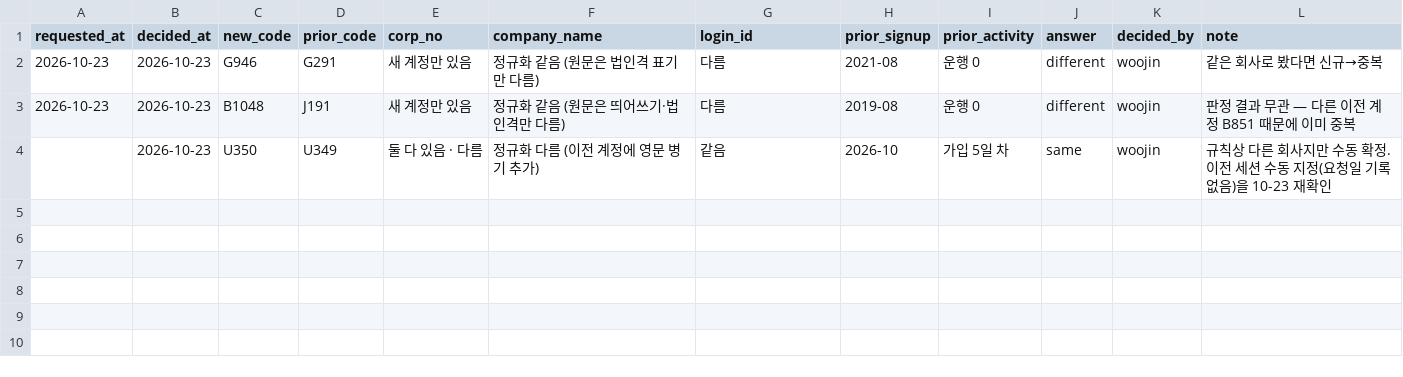
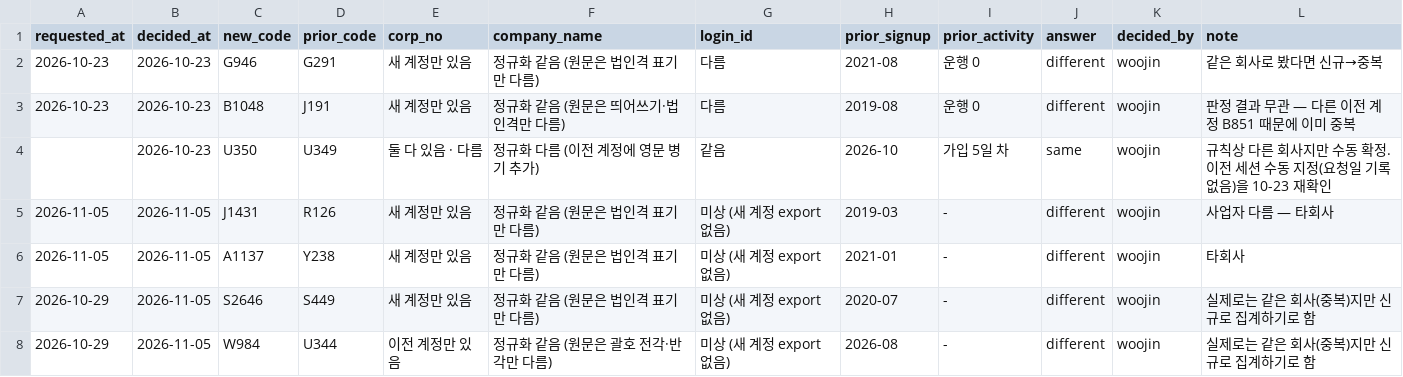
Before and after one commit to woojin-cartax/Query, a CSV file: signup_statistics/company_match_decisions.csv, drawn as a sheet.

```diff
--- a/signup_statistics/company_match_decisions.csv
+++ b/signup_statistics/company_match_decisions.csv
@@ -4 +4,5 @@ requested_at,decided_at,new_code,prior_code,corp_no,company_name,login_id,prior_
 ,2026-10-23,U350,U349,둘 다 있음 · 다름,정규화 다름 (이전 계정에 영문 병기 추가),같음,2026-10,가입 5일 차,same,woojin,규칙상 다른 회사지만 수동 확정. 이전 세션 수동 지정(요청일 기록 없음)을 10-23 재확인
+2026-11-05,2026-11-05,J1431,R126,새 계정만 있음,정규화 같음 (원문은 법인격 표기만 다름),미상 (새 계정 export 없음),2019-03,-,different,woojin,사업자 다름 — 타회사
+2026-11-05,2026-11-05,A1137,Y238,새 계정만 있음,정규화 같음 (원문은 법인격 표기만 다름),미상 (새 계정 export 없음),2021-01,-,different,woojin,타회사
+2026-10-29,2026-11-05,S2646,S449,새 계정만 있음,정규화 같음 (원문은 법인격 표기만 다름),미상 (새 계정 export 없음),2020-07,-,different,woojin,실제로는 같은 회사(중복)지만 신규로 집계하기로 함
+2026-10-29,2026-11-05,W984,U344,이전 계정만 있음,정규화 같음 (원문은 괄호 전각·반각만 다름),미상 (새 계정 export 없음),2026-08,-,different,woojin,실제로는 같은 회사(중복)지만 신규로 집계하기로 함
```
